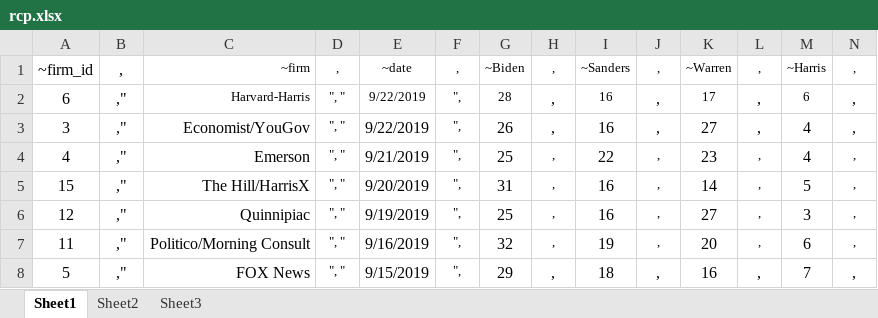
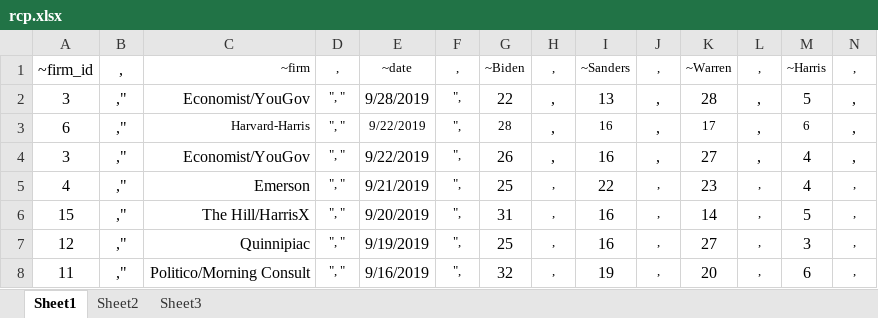
Before and after one commit to McCartneyAC/average_of_polls, an Excel workbook: rcp.xlsx, sheet Sheet1, drawn as a sheet; only a part is shown; the shorter side is filled out with more unchanged rows; values as stored, in another font and other column widths than the file's, no borders; rows hold the shown columns only; the diff names each change by its address in the sheet, - before the commit and + after, or states it on an @@ line.

Commit message:
economist / yougov 10.2

```diff
--- a/rcp.xlsx (sheet Sheet1)
+++ b/rcp.xlsx (sheet Sheet1)
+row 2: 3 | ," | Economist/YouGov | ", " | 9/28/2019 | ", | 22 | , | 13 | , | 28 | , | 5 | ,
```
Also changed, not shown: 1 other file.
